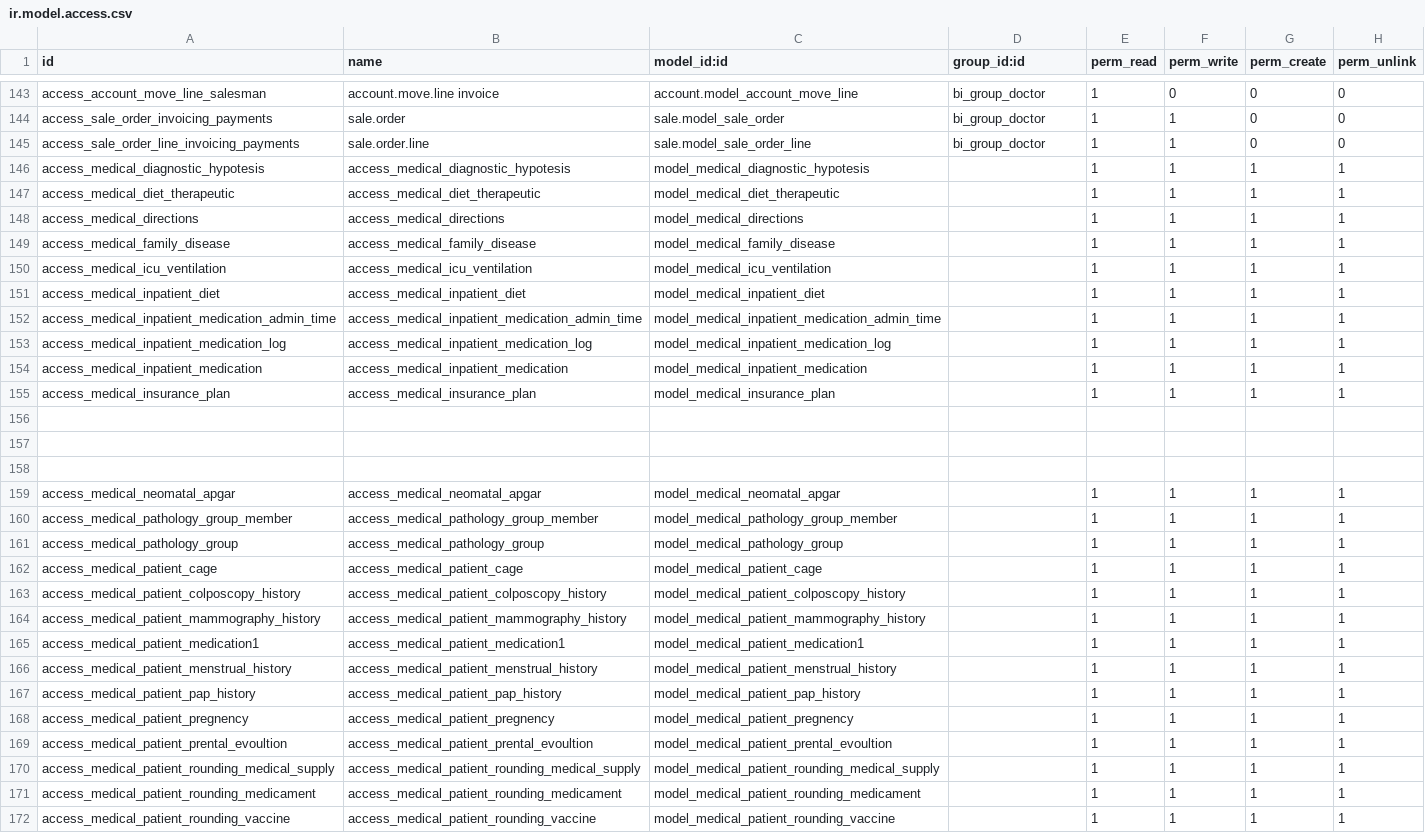
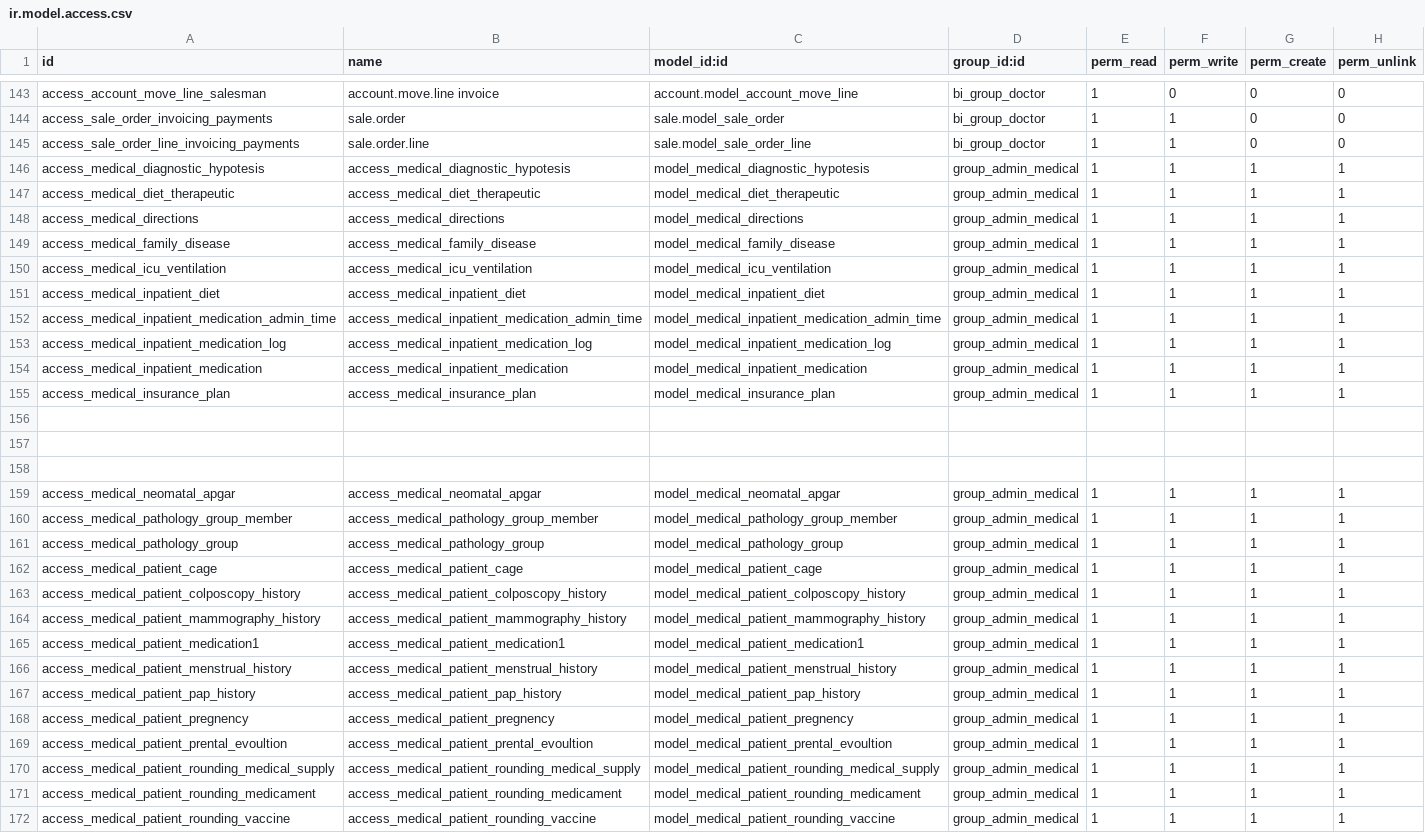
Before and after one commit to gabosoftape/gabosoft_base_hms, a CSV file: security/ir.model.access.csv, drawn as a sheet; only a part is shown, gaps mark what is left out; the diff covers the shown part only; the diff names each change by its address in the sheet, - before the commit and + after, or states it on an @@ line.

Commit message:
update rules

```diff
--- a/security/ir.model.access.csv
+++ b/security/ir.model.access.csv
-D146:D155 (group_id:id): (empty)
+D146:D155 (group_id:id): group_admin_medical
-D159:D172 (group_id:id): (empty)
+D159:D172 (group_id:id): group_admin_medical
```
Also changed, not shown: 23 edited cells elsewhere in this file.
